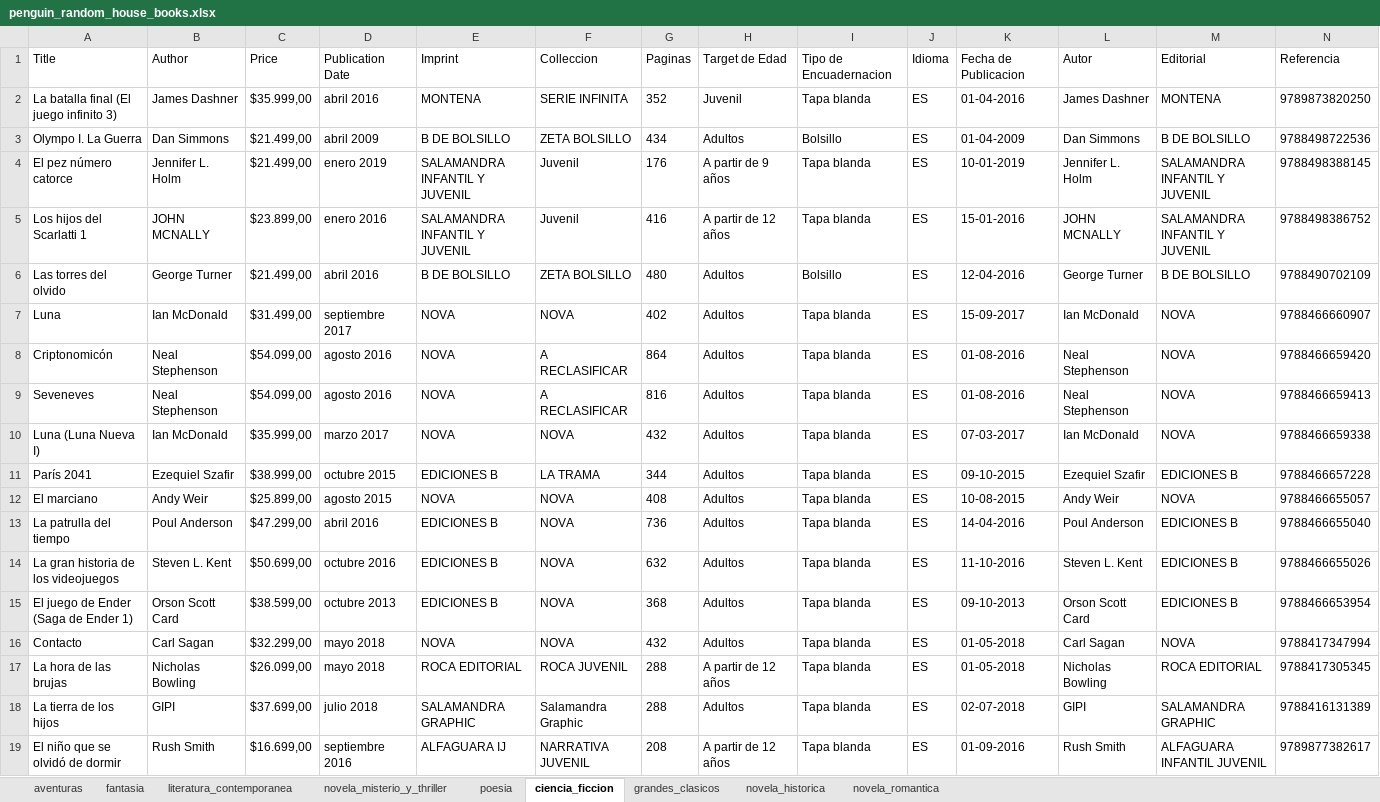
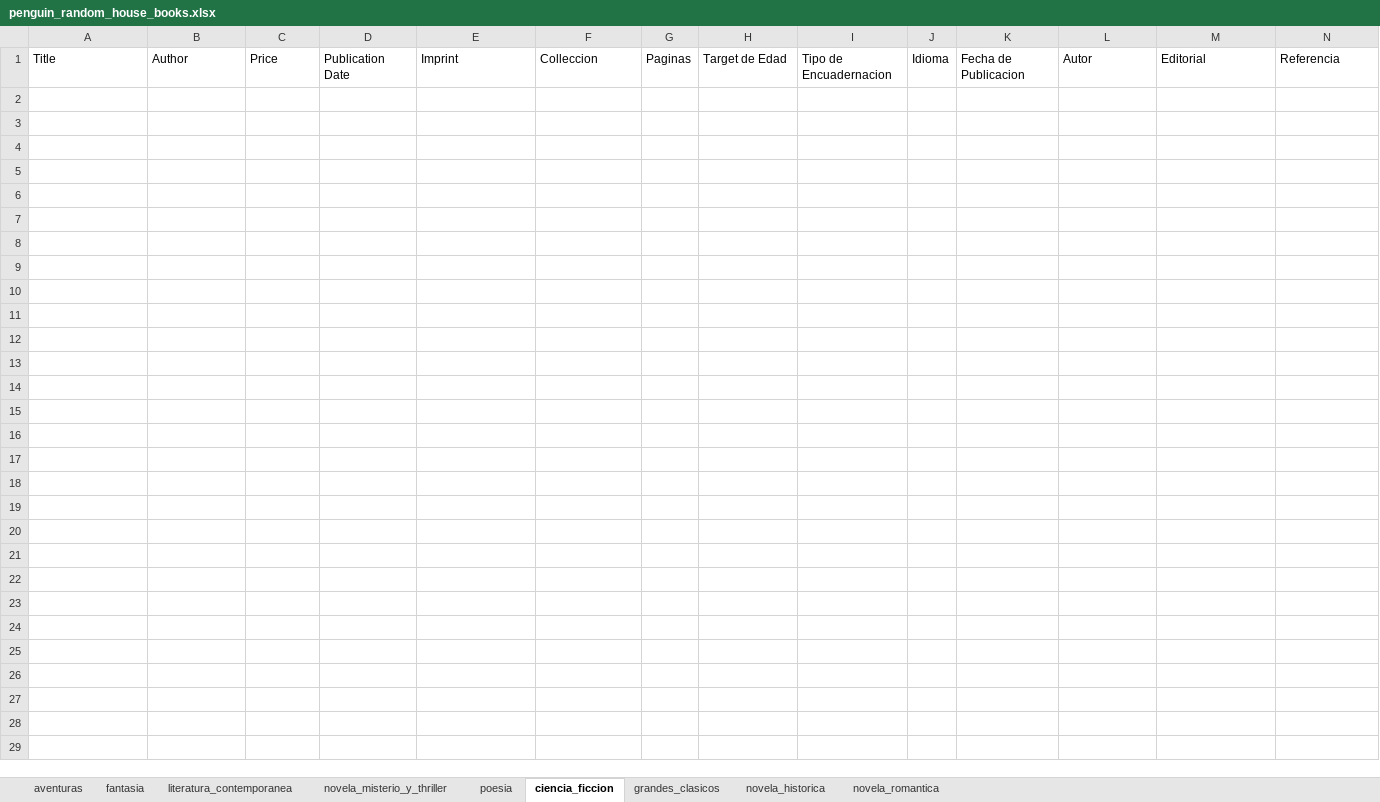
Before and after one commit to victorli112/book-scraper, an Excel workbook: prh/penguin_random_house_books.xlsx, sheet ciencia_ficcion, drawn as a sheet; only a part is shown; values as stored, in another font and other column widths than the file's, no borders; rows hold the shown columns only; the diff covers the shown part only; the diff names each change by its address in the sheet, - before the commit and + after, or states it on an @@ line.

```diff
--- a/prh/penguin_random_house_books.xlsx (sheet ciencia_ficcion)
+++ b/prh/penguin_random_house_books.xlsx (sheet ciencia_ficcion)
-row 2: La batalla final (El juego infinito 3) | James Dashner | $35.999,00 | abril 2016 | MONTENA | SERIE INFINITA | 352 | Juvenil | Tapa blanda | ES | 01-04-2016 | James Dashner | MONTENA | 9789873820250
-row 3: Olympo I. La Guerra | Dan Simmons | $21.499,00 | abril 2009 | B DE BOLSILLO | ZETA BOLSILLO | 434 | Adultos | Bolsillo | ES | 01-04-2009 | Dan Simmons | B DE BOLSILLO | 9788498722536
-row 4: El pez número catorce | Jennifer L. Holm | $21.499,00 | enero 2019 | SALAMANDRA INFANTIL Y JUVENIL | Juvenil | 176 | A partir de 9 años | Tapa blanda | ES | 10-01-2019 | Jennifer L. Holm | SALAMANDRA INFANTIL Y JUVENIL | 9788498388145
-row 5: Los hijos del Scarlatti 1 | JOHN MCNALLY | $23.899,00 | enero 2016 | SALAMANDRA INFANTIL Y JUVENIL | Juvenil | 416 | A partir de 12 años | Tapa blanda | ES | 15-01-2016 | JOHN MCNALLY | SALAMANDRA INFANTIL Y JUVENIL | 9788498386752
-row 6: Las torres del olvido | George Turner | $21.499,00 | abril 2016 | B DE BOLSILLO | ZETA BOLSILLO | 480 | Adultos | Bolsillo | ES | 12-04-2016 | George Turner | B DE BOLSILLO | 9788490702109
-row 7: Luna | Ian McDonald | $31.499,00 | septiembre 2017 | NOVA | NOVA | 402 | Adultos | Tapa blanda | ES | 15-09-2017 | Ian McDonald | NOVA | 9788466660907
-row 8: Criptonomicón | Neal Stephenson | $54.099,00 | agosto 2016 | NOVA | A RECLASIFICAR | 864 | Adultos | Tapa blanda | ES | 01-08-2016 | Neal Stephenson | NOVA | 9788466659420
-row 9: Seveneves | Neal Stephenson | $54.099,00 | agosto 2016 | NOVA | A RECLASIFICAR | 816 | Adultos | Tapa blanda | ES | 01-08-2016 | Neal Stephenson | NOVA | 9788466659413
-row 10: Luna (Luna Nueva I) | Ian McDonald | $35.999,00 | marzo 2017 | NOVA | NOVA | 432 | Adultos | Tapa blanda | ES | 07-03-2017 | Ian McDonald | NOVA | 9788466659338
-row 11: París 2041 | Ezequiel Szafir | $38.999,00 | octubre 2015 | EDICIONES B | LA TRAMA | 344 | Adultos | Tapa blanda | ES | 09-10-2015 | Ezequiel Szafir | EDICIONES B | 9788466657228
-row 12: El marciano | Andy Weir | $25.899,00 | agosto 2015 | NOVA | NOVA | 408 | Adultos | Tapa blanda | ES | 10-08-2015 | Andy Weir | NOVA | 9788466655057
-row 13: La patrulla del tiempo | Poul Anderson | $47.299,00 | abril 2016 | EDICIONES B | NOVA | 736 | Adultos | Tapa blanda | ES | 14-04-2016 | Poul Anderson | EDICIONES B | 9788466655040
-row 14: La gran historia de los videojuegos | Steven L. Kent | $50.699,00 | octubre 2016 | EDICIONES B | NOVA | 632 | Adultos | Tapa blanda | ES | 11-10-2016 | Steven L. Kent | EDICIONES B | 9788466655026
-row 15: El juego de Ender (Saga de Ender 1) | Orson Scott Card | $38.599,00 | octubre 2013 | EDICIONES B | NOVA | 368 | Adultos | Tapa blanda | ES | 09-10-2013 | Orson Scott Card | EDICIONES B | 9788466653954
-row 16: Contacto | Carl Sagan | $32.299,00 | mayo 2018 | NOVA | NOVA | 432 | Adultos | Tapa blanda | ES | 01-05-2018 | Carl Sagan | NOVA | 9788417347994
-row 17: La hora de las brujas | Nicholas Bowling | $26.099,00 | mayo 2018 | ROCA EDITORIAL | ROCA JUVENIL | 288 | A partir de 12 años | Tapa blanda | ES | 01-05-2018 | Nicholas Bowling | ROCA EDITORIAL | 9788417305345
-row 18: La tierra de los hijos | GIPI | $37.699,00 | julio 2018 | SALAMANDRA GRAPHIC | Salamandra Graphic | 288 | Adultos | Tapa blanda | ES | 02-07-2018 | GIPI | SALAMANDRA GRAPHIC | 9788416131389
-row 19: El niño que se olvidó de dormir | Rush Smith | $16.699,00 | septiembre 2016 | ALFAGUARA IJ | NARRATIVA JUVENIL | 208 | A partir de 12 años | Tapa blanda | ES | 01-09-2016 | Rush Smith | ALFAGUARA INFANTIL JUVENIL | 9789877382617
```
Also changed, not shown: 74 removed rows elsewhere in this sheet, sheet novela_romantica, sheet novela_misterio_y_thriller, sheet novela_historica, sheet literatura_contemporanea, sheet grandes_clasicos, sheet poesia, 2 more sheets.
